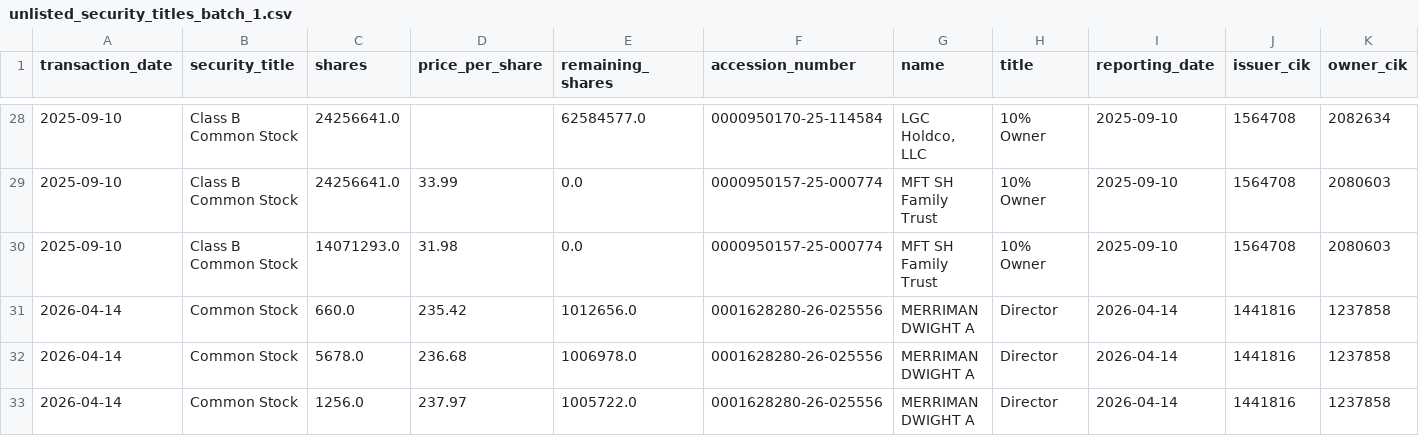
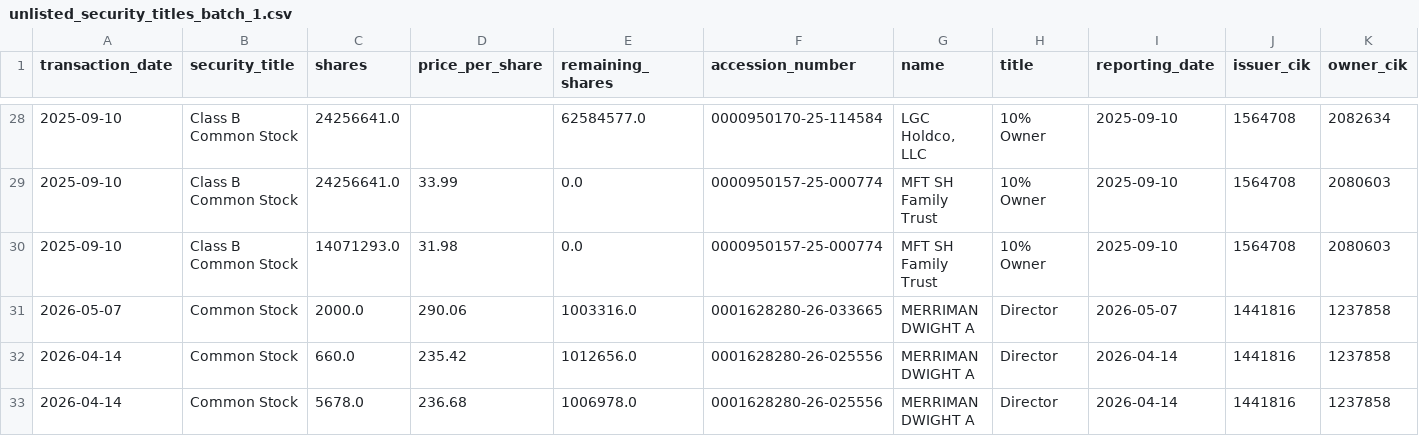
Before and after one commit to supertypeai/sectors_us_insider_trading, a CSV file: unlisted_security_titles_batch_1.csv, drawn as a sheet; only a part is shown, gaps mark what is left out; the shorter side is filled out with more unchanged rows; rows hold the shown columns only; the diff names each change by its address in the sheet, - before the commit and + after, or states it on an @@ line.

```diff
--- a/unlisted_security_titles_batch_1.csv
+++ b/unlisted_security_titles_batch_1.csv
+row 31: 2026-05-07 | Common Stock | 2000.0 | 290.06 | 1003316.0 | 0001628280-26-033665 | MERRIMAN DWIGHT A | Director | 2026-05-07 | 1441816 | 1237858
```
